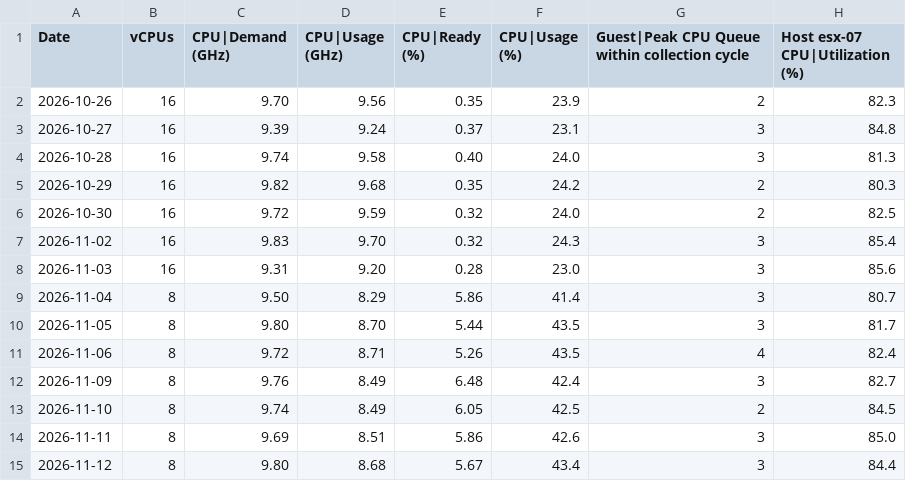
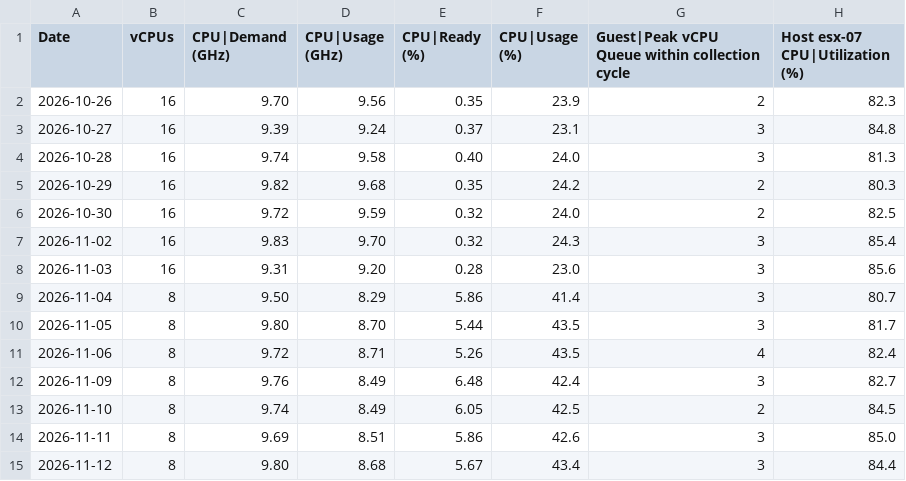
Before and after one commit to e1-rahabok/agent-e2, a CSV file: benchmark/questions/0236/erp-app-05-busy-hour-before-after.csv, drawn as a sheet.

```diff
--- a/benchmark/questions/0236/erp-app-05-busy-hour-before-after.csv
+++ b/benchmark/questions/0236/erp-app-05-busy-hour-before-after.csv
@@ -1,2 +1,2 @@
-Date,vCPUs,CPU|Demand (GHz),CPU|Usage (GHz),CPU|Ready (%),CPU|Usage (%),Guest|Peak CPU Queue within collection cycle,Host esx-07 CPU|Utilization (%)
+Date,vCPUs,CPU|Demand (GHz),CPU|Usage (GHz),CPU|Ready (%),CPU|Usage (%),Guest|Peak vCPU Queue within collection cycle,Host esx-07 CPU|Utilization (%)
 2026-10-26,16,9.70,9.56,0.35,23.9,2,82.3
```
Also changed, not shown: 9 other files.
